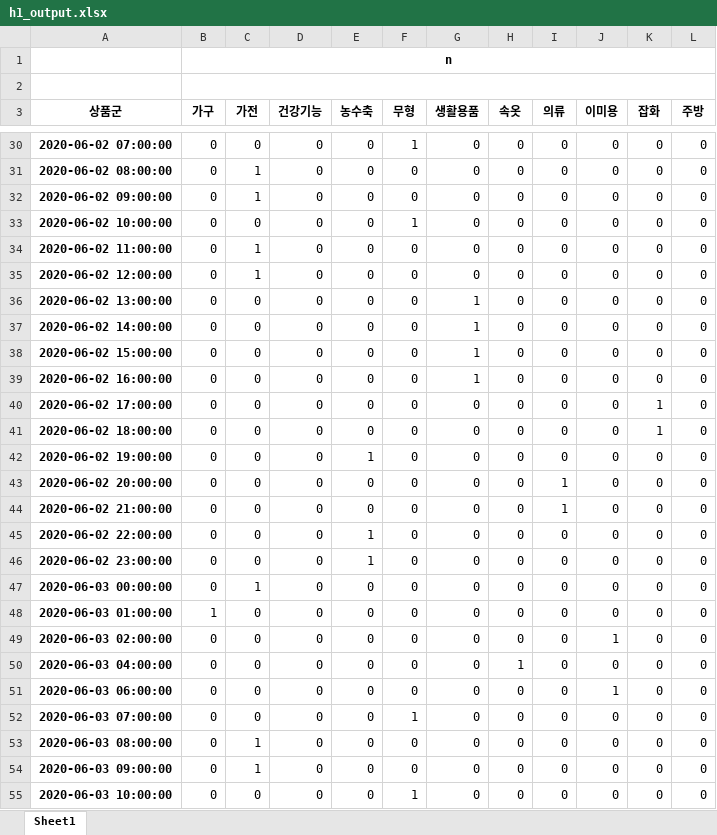
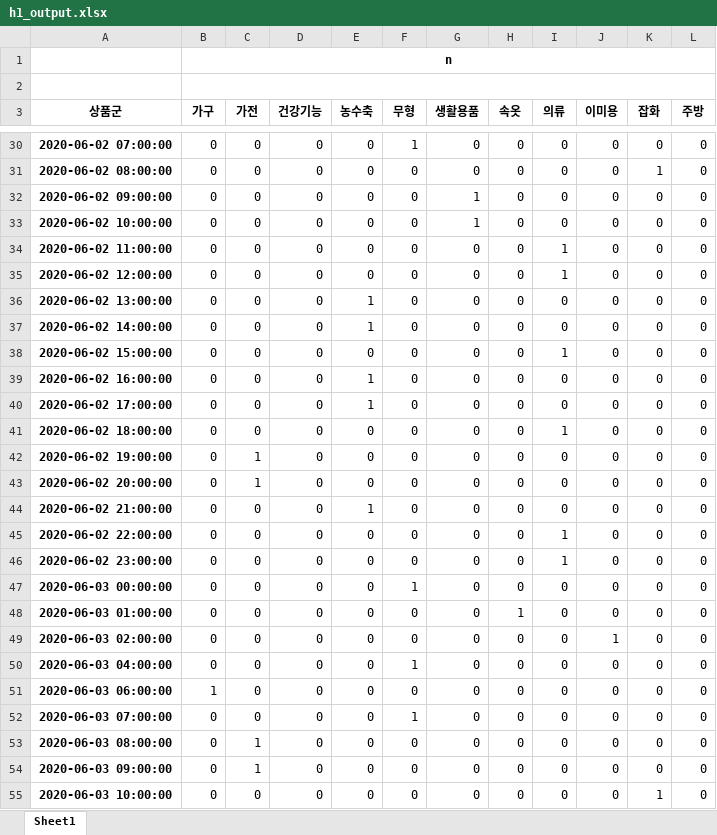
Before and after one commit to Seungmi122/bigcon2020_sales_forecasting, an Excel workbook: data/13/h1_output.xlsx, sheet Sheet1, drawn as a sheet; only a part is shown, gaps mark what is left out; values as stored, in another font and other column widths than the file's, no borders; the diff covers the shown part only; the diff names each change by its address in the sheet, - before the commit and + after, or states it on an @@ line.

```diff
--- a/data/13/h1_output.xlsx (sheet Sheet1)
+++ b/data/13/h1_output.xlsx (sheet Sheet1)
-C31:C32 (가전): 1
+C31:C32 (가전): 0
-K31 (잡화): 0
+K31 (잡화): 1
-G32:G33 (생활용품): 0
+G32:G33 (생활용품): 1
-F33 (무형): 1
+F33 (무형): 0
-C34:C35 (가전): 1
+C34:C35 (가전): 0
-I34:I35 (의류): 0
+I34:I35 (의류): 1
-E36:E37 (농수축): 0
+E36:E37 (농수축): 1
-G36:G39 (생활용품): 1
+G36:G39 (생활용품): 0
-I38 (의류): 0
+I38 (의류): 1
-E39:E40 (농수축): 0
+E39:E40 (농수축): 1
-K40:K41 (잡화): 1
+K40:K41 (잡화): 0
-I41 (의류): 0
+I41 (의류): 1
-C42:C43 (가전): 0
+C42:C43 (가전): 1
-E42 (농수축): 1
+E42 (농수축): 0
-I43:I44 (의류): 1
+I43:I44 (의류): 0
-E44 (농수축): 0
+E44 (농수축): 1
-E45:E46 (농수축): 1
+E45:E46 (농수축): 0
-I45:I46 (의류): 0
+I45:I46 (의류): 1
-C47 (가전): 1
+C47 (가전): 0
-F47 (무형): 0
+F47 (무형): 1
-B48 (가구): 1
+B48 (가구): 0
-H48 (속옷): 0
+H48 (속옷): 1
-F50 (무형): 0
+F50 (무형): 1
-H50 (속옷): 1
+H50 (속옷): 0
-B51 (가구): 0
+B51 (가구): 1
-J51 (이미용): 1
+J51 (이미용): 0
-F55 (무형): 1
+F55 (무형): 0
-K55 (잡화): 0
+K55 (잡화): 1
```
Also changed, not shown: 954 edited cells elsewhere in this sheet, data/13/h2_output.xlsx, data/13/hdirect_output.xlsx, 11 other files.
